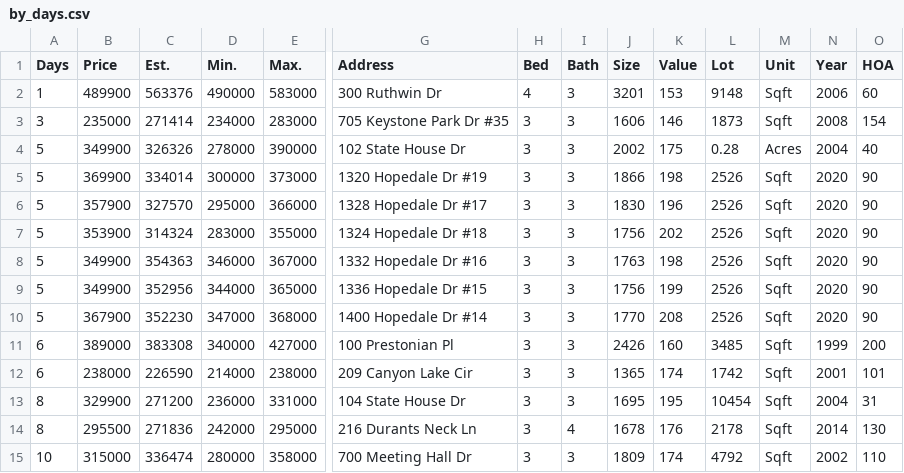
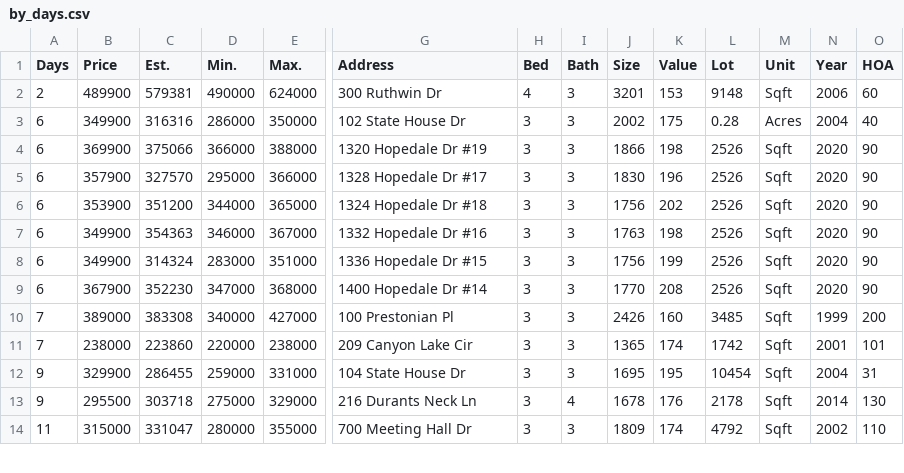
Before and after one commit to xgirma/moveto, a CSV file: data/27560/by_days.csv, drawn as a sheet; only a part is shown, gaps mark what is left out; removed rows and columns are numbered as before the commit, all else as after; rows hold the shown columns only; the diff covers the shown part only; the diff names each change by its address in the sheet, - before the commit and + after, or states it on an @@ line.

```diff
--- a/data/27560/by_days.csv
+++ b/data/27560/by_days.csv
-A2 (Days): 1
+A2 (Days): 2
-C2 (Est.): 563376
+C2 (Est.): 579381
-E2 (Max.): 583000
+E2 (Max.): 624000
-row 3: 3 | 235000 | 271414 | 234000 | 283000 | 705 Keystone Park Dr #35 | 3 | 3 | 1606 | 146 | 1873 | Sqft | 2008 | 154
-A3:A9 (Days): 5
+A3:A9 (Days): 6
-C3 (Est.): 326326
+C3 (Est.): 316316
-D3 (Min.): 278000
+D3 (Min.): 286000
-E3 (Max.): 390000
+E3 (Max.): 350000
-C4 (Est.): 334014
+C4 (Est.): 375066
-D4 (Min.): 300000
+D4 (Min.): 366000
-E4 (Max.): 373000
+E4 (Max.): 388000
-C6 (Est.): 314324
+C6 (Est.): 351200
-D6 (Min.): 283000
+D6 (Min.): 344000
-E6 (Max.): 355000
+E6 (Max.): 365000
-C8 (Est.): 352956
+C8 (Est.): 314324
-D8 (Min.): 344000
+D8 (Min.): 283000
-E8 (Max.): 365000
+E8 (Max.): 351000
-A10:A11 (Days): 6
+A10:A11 (Days): 7
-C11 (Est.): 226590
+C11 (Est.): 223860
-D11 (Min.): 214000
+D11 (Min.): 220000
-A12:A13 (Days): 8
+A12:A13 (Days): 9
-C12 (Est.): 271200
+C12 (Est.): 286455
-D12 (Min.): 236000
+D12 (Min.): 259000
-C13 (Est.): 271836
+C13 (Est.): 303718
-D13 (Min.): 242000
+D13 (Min.): 275000
-E13 (Max.): 295000
+E13 (Max.): 329000
-A14 (Days): 10
+A14 (Days): 11
-C14 (Est.): 336474
+C14 (Est.): 331047
-E14 (Max.): 358000
+E14 (Max.): 355000
```
Also changed, not shown: 1 added row and 101 edited cells elsewhere in this file, data/27560/by_price.csv, data/27560/coming_soon.csv, 11 other files.
